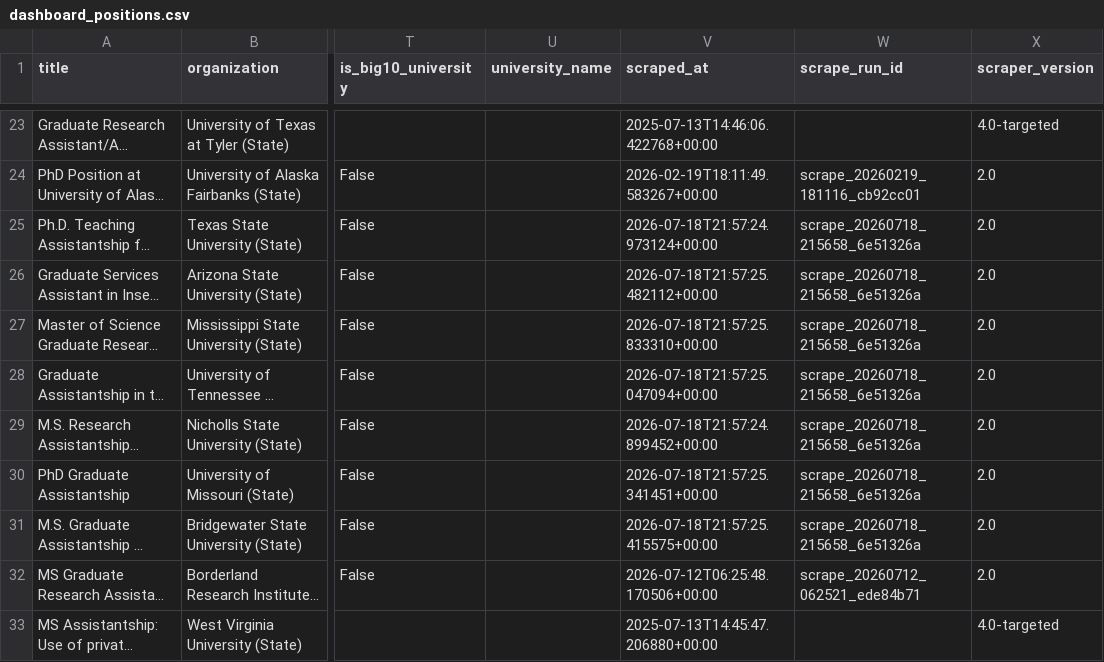
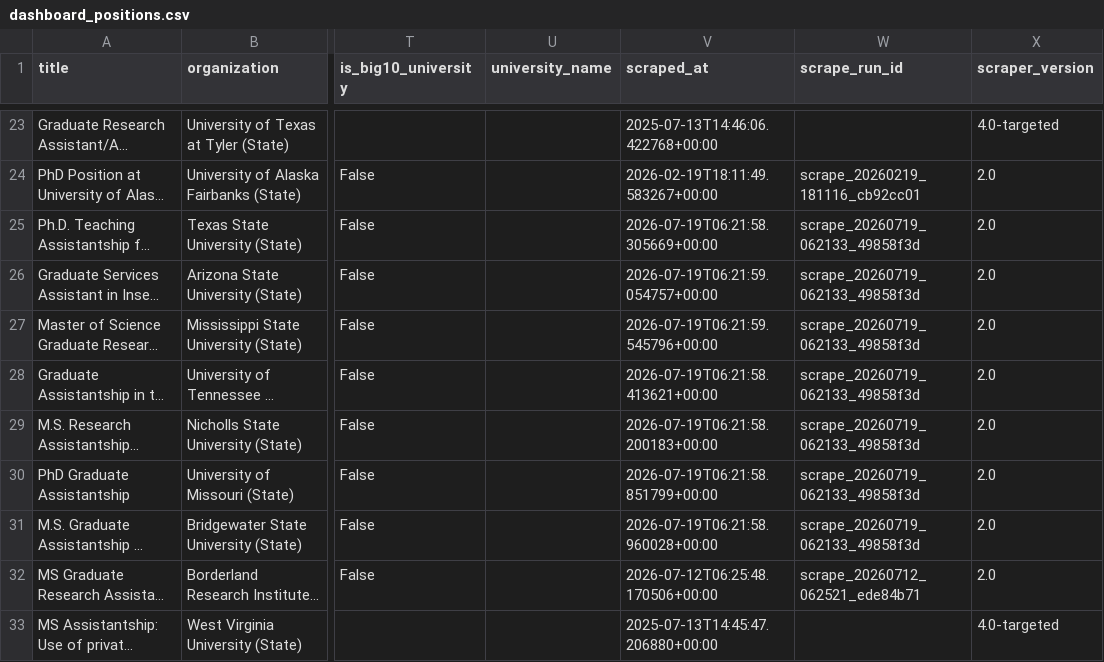
Before and after one commit to chrischizinski/wildlife-grad-dashboard, a CSV file: web/data/dashboard_positions.csv, drawn as a sheet; only a part is shown, gaps mark what is left out; long unchanged cells end in …; the diff names each change by its address in the sheet, - before the commit and + after, or states it on an @@ line.

```diff
--- a/web/data/dashboard_positions.csv
+++ b/web/data/dashboard_positions.csv
-V25 (scraped_at): 2026-07-18T21:57:24.973124+00:00
+V25 (scraped_at): 2026-07-19T06:21:58.305669+00:00
-W25:W31 (scrape_run_id): scrape_20260718_215658_6e51326a
+W25:W31 (scrape_run_id): scrape_20260719_062133_49858f3d
-V26 (scraped_at): 2026-07-18T21:57:25.482112+00:00
+V26 (scraped_at): 2026-07-19T06:21:59.054757+00:00
-V27 (scraped_at): 2026-07-18T21:57:25.833310+00:00
+V27 (scraped_at): 2026-07-19T06:21:59.545796+00:00
-V28 (scraped_at): 2026-07-18T21:57:25.047094+00:00
+V28 (scraped_at): 2026-07-19T06:21:58.413621+00:00
-V29 (scraped_at): 2026-07-18T21:57:24.899452+00:00
+V29 (scraped_at): 2026-07-19T06:21:58.200183+00:00
-V30 (scraped_at): 2026-07-18T21:57:25.341451+00:00
+V30 (scraped_at): 2026-07-19T06:21:58.851799+00:00
-V31 (scraped_at): 2026-07-18T21:57:25.415575+00:00
+V31 (scraped_at): 2026-07-19T06:21:58.960028+00:00
```
Also changed, not shown: data/processed/verified_graduate_assistantships.csv, data/raw/all_positions_detailed.csv, 16 other files.
